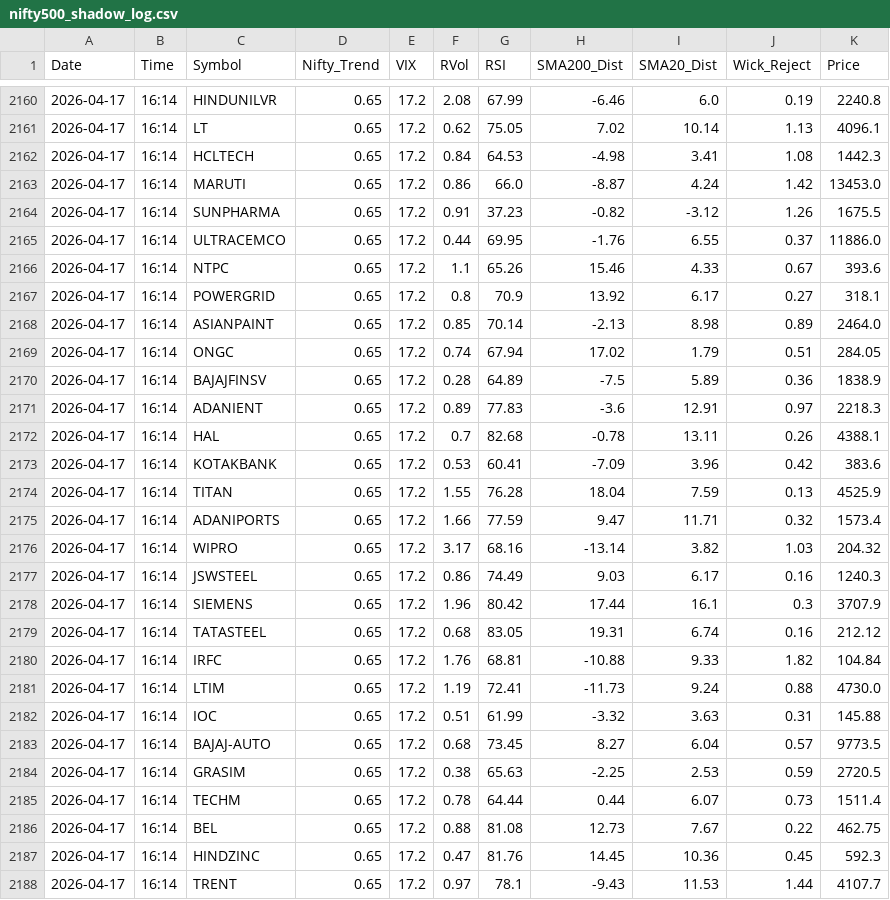
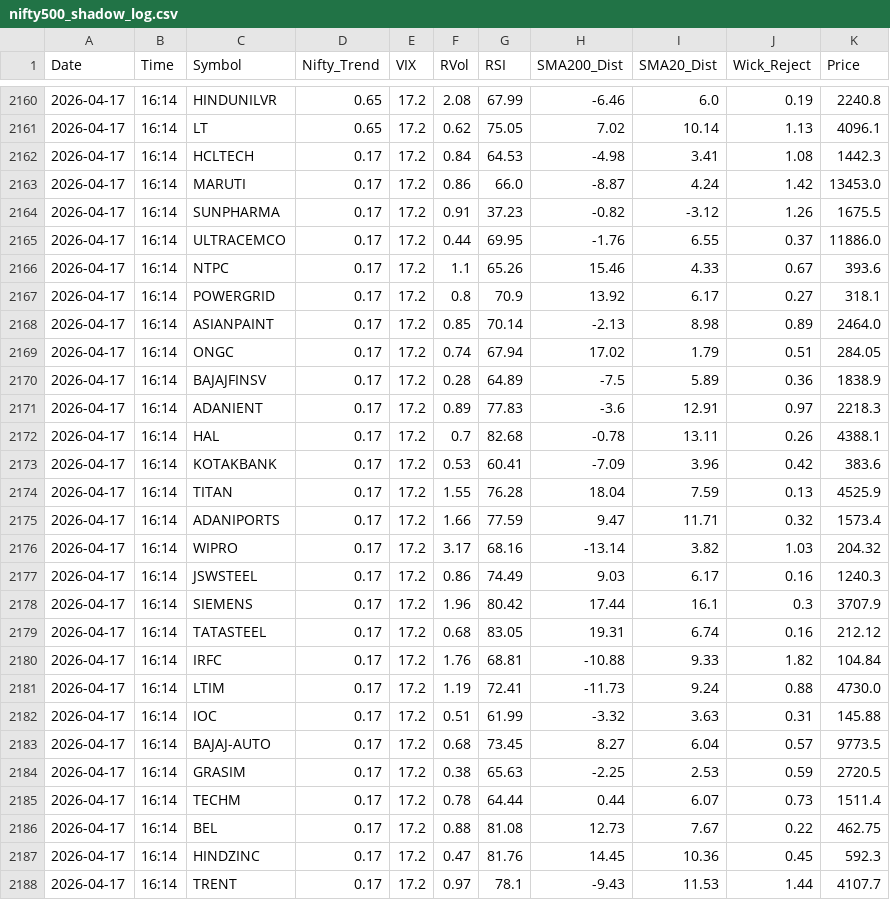
Before and after one commit to Shubham6682/my-swing-terminal, a CSV file: nifty500_shadow_log.csv, drawn as a sheet; only a part is shown, gaps mark what is left out; the diff covers the shown part only.

Commit message:
Update nifty500_shadow_log.csv

```diff
--- a/nifty500_shadow_log.csv
+++ b/nifty500_shadow_log.csv
@@ -2161,28 +2161,28 @@ Date,Time,Symbol,Nifty_Trend,VIX,RVol,RSI,SMA200_Dist,SMA20_Dist,Wick_Reject,Pri
 2026-04-17,16:14,LT,0.65,17.2,0.62,75.05,7.02,10.14,1.13,4096.1
-2026-04-17,16:14,HCLTECH,0.65,17.2,0.84,64.53,-4.98,3.41,1.08,1442.3
-2026-04-17,16:14,MARUTI,0.65,17.2,0.86,66.0,-8.87,4.24,1.42,13453.0
-2026-04-17,16:14,SUNPHARMA,0.65,17.2,0.91,37.23,-0.82,-3.12,1.26,1675.5
-2026-04-17,16:14,ULTRACEMCO,0.65,17.2,0.44,69.95,-1.76,6.55,0.37,11886.0
-2026-04-17,16:14,NTPC,0.65,17.2,1.1,65.26,15.46,4.33,0.67,393.6
-2026-04-17,16:14,POWERGRID,0.65,17.2,0.8,70.9,13.92,6.17,0.27,318.1
-2026-04-17,16:14,ASIANPAINT,0.65,17.2,0.85,70.14,-2.13,8.98,0.89,2464.0
-2026-04-17,16:14,ONGC,0.65,17.2,0.74,67.94,17.02,1.79,0.51,284.05
-2026-04-17,16:14,BAJAJFINSV,0.65,17.2,0.28,64.89,-7.5,5.89,0.36,1838.9
-2026-04-17,16:14,ADANIENT,0.65,17.2,0.89,77.83,-3.6,12.91,0.97,2218.3
-2026-04-17,16:14,HAL,0.65,17.2,0.7,82.68,-0.78,13.11,0.26,4388.1
-2026-04-17,16:14,KOTAKBANK,0.65,17.2,0.53,60.41,-7.09,3.96,0.42,383.6
-2026-04-17,16:14,TITAN,0.65,17.2,1.55,76.28,18.04,7.59,0.13,4525.9
-2026-04-17,16:14,ADANIPORTS,0.65,17.2,1.66,77.59,9.47,11.71,0.32,1573.4
-2026-04-17,16:14,WIPRO,0.65,17.2,3.17,68.16,-13.14,3.82,1.03,204.32
-2026-04-17,16:14,JSWSTEEL,0.65,17.2,0.86,74.49,9.03,6.17,0.16,1240.3
-2026-04-17,16:14,SIEMENS,0.65,17.2,1.96,80.42,17.44,16.1,0.3,3707.9
-2026-04-17,16:14,TATASTEEL,0.65,17.2,0.68,83.05,19.31,6.74,0.16,212.12
-2026-04-17,16:14,IRFC,0.65,17.2,1.76,68.81,-10.88,9.33,1.82,104.84
-2026-04-17,16:14,LTIM,0.65,17.2,1.19,72.41,-11.73,9.24,0.88,4730.0
-2026-04-17,16:14,IOC,0.65,17.2,0.51,61.99,-3.32,3.63,0.31,145.88
-2026-04-17,16:14,BAJAJ-AUTO,0.65,17.2,0.68,73.45,8.27,6.04,0.57,9773.5
-2026-04-17,16:14,GRASIM,0.65,17.2,0.38,65.63,-2.25,2.53,0.59,2720.5
-2026-04-17,16:14,TECHM,0.65,17.2,0.78,64.44,0.44,6.07,0.73,1511.4
-2026-04-17,16:14,BEL,0.65,17.2,0.88,81.08,12.73,7.67,0.22,462.75
-2026-04-17,16:14,HINDZINC,0.65,17.2,0.47,81.76,14.45,10.36,0.45,592.3
-2026-04-17,16:14,TRENT,0.65,17.2,0.97,78.1,-9.43,11.53,1.44,4107.7
+2026-04-17,16:14,HCLTECH,0.17,17.2,0.84,64.53,-4.98,3.41,1.08,1442.3
+2026-04-17,16:14,MARUTI,0.17,17.2,0.86,66.0,-8.87,4.24,1.42,13453.0
+2026-04-17,16:14,SUNPHARMA,0.17,17.2,0.91,37.23,-0.82,-3.12,1.26,1675.5
+2026-04-17,16:14,ULTRACEMCO,0.17,17.2,0.44,69.95,-1.76,6.55,0.37,11886.0
+2026-04-17,16:14,NTPC,0.17,17.2,1.1,65.26,15.46,4.33,0.67,393.6
+2026-04-17,16:14,POWERGRID,0.17,17.2,0.8,70.9,13.92,6.17,0.27,318.1
+2026-04-17,16:14,ASIANPAINT,0.17,17.2,0.85,70.14,-2.13,8.98,0.89,2464.0
+2026-04-17,16:14,ONGC,0.17,17.2,0.74,67.94,17.02,1.79,0.51,284.05
+2026-04-17,16:14,BAJAJFINSV,0.17,17.2,0.28,64.89,-7.5,5.89,0.36,1838.9
+2026-04-17,16:14,ADANIENT,0.17,17.2,0.89,77.83,-3.6,12.91,0.97,2218.3
+2026-04-17,16:14,HAL,0.17,17.2,0.7,82.68,-0.78,13.11,0.26,4388.1
+2026-04-17,16:14,KOTAKBANK,0.17,17.2,0.53,60.41,-7.09,3.96,0.42,383.6
+2026-04-17,16:14,TITAN,0.17,17.2,1.55,76.28,18.04,7.59,0.13,4525.9
+2026-04-17,16:14,ADANIPORTS,0.17,17.2,1.66,77.59,9.47,11.71,0.32,1573.4
+2026-04-17,16:14,WIPRO,0.17,17.2,3.17,68.16,-13.14,3.82,1.03,204.32
+2026-04-17,16:14,JSWSTEEL,0.17,17.2,0.86,74.49,9.03,6.17,0.16,1240.3
+2026-04-17,16:14,SIEMENS,0.17,17.2,1.96,80.42,17.44,16.1,0.3,3707.9
+2026-04-17,16:14,TATASTEEL,0.17,17.2,0.68,83.05,19.31,6.74,0.16,212.12
+2026-04-17,16:14,IRFC,0.17,17.2,1.76,68.81,-10.88,9.33,1.82,104.84
+2026-04-17,16:14,LTIM,0.17,17.2,1.19,72.41,-11.73,9.24,0.88,4730.0
+2026-04-17,16:14,IOC,0.17,17.2,0.51,61.99,-3.32,3.63,0.31,145.88
+2026-04-17,16:14,BAJAJ-AUTO,0.17,17.2,0.68,73.45,8.27,6.04,0.57,9773.5
+2026-04-17,16:14,GRASIM,0.17,17.2,0.38,65.63,-2.25,2.53,0.59,2720.5
+2026-04-17,16:14,TECHM,0.17,17.2,0.78,64.44,0.44,6.07,0.73,1511.4
+2026-04-17,16:14,BEL,0.17,17.2,0.88,81.08,12.73,7.67,0.22,462.75
+2026-04-17,16:14,HINDZINC,0.17,17.2,0.47,81.76,14.45,10.36,0.45,592.3
+2026-04-17,16:14,TRENT,0.17,17.2,0.97,78.1,-9.43,11.53,1.44,4107.7
```
Also changed, not shown: 34 edited cells elsewhere in this file.
